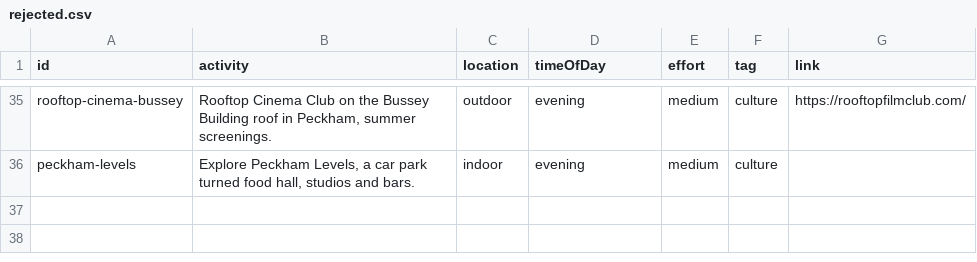
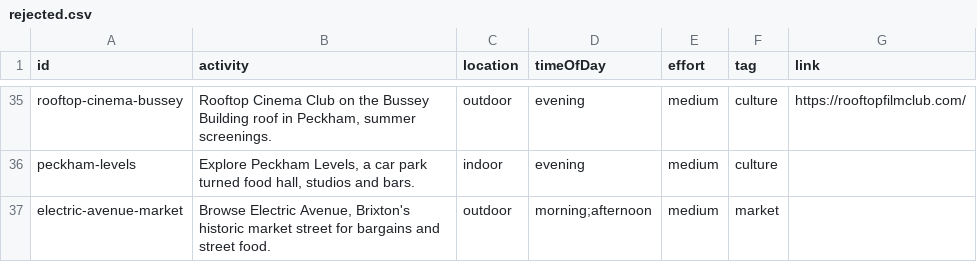
Before and after one commit to simokay/we-do-things, a CSV file: rejected.csv, drawn as a sheet; only a part is shown, gaps mark what is left out; the diff names each change by its address in the sheet, - before the commit and + after, or states it on an @@ line.

```diff
--- a/rejected.csv
+++ b/rejected.csv
+row 37: electric-avenue-market | Browse Electric Avenue, Brixton's historic market street for bargains and street food. | outdoor | morning;afternoon | medium | market
```
Also changed, not shown: activities.csv, choices/visit-garden.csv.
